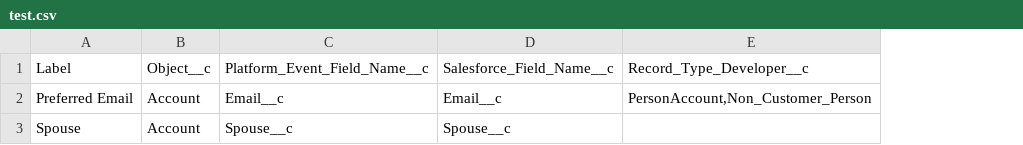
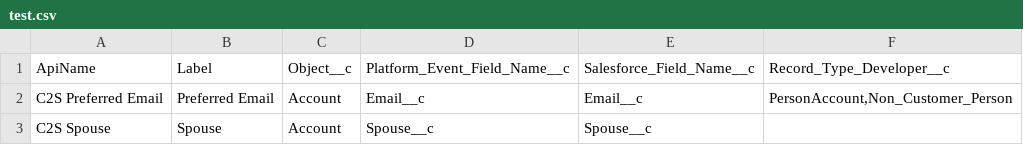
Before and after one commit to tristan-martin-silverline/generate-custom-metadata, a CSV file: test.csv, drawn as a sheet; the diff names each change by its address in the sheet, - before the commit and + after, or states it on an @@ line.

Commit message:
Added ability to provide a different API Name than Label

```diff
--- a/test.csv
+++ b/test.csv
+column A, rows 1-3: ApiName | C2S Preferred Email | C2S Spouse
```
Also changed, not shown: 5 other files.
